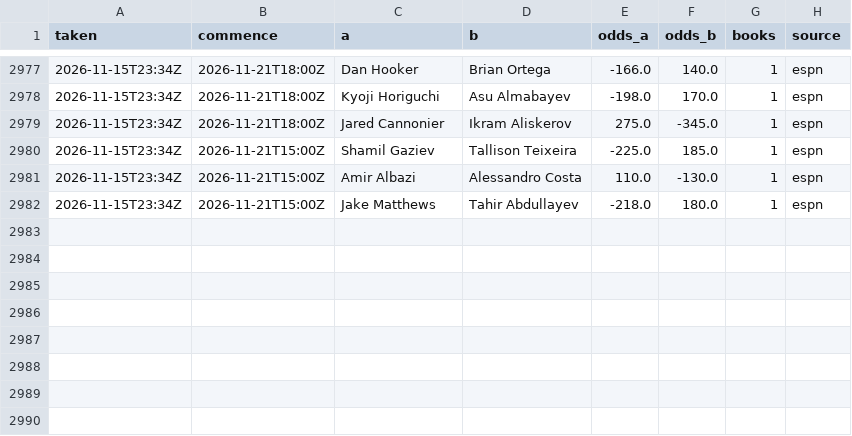
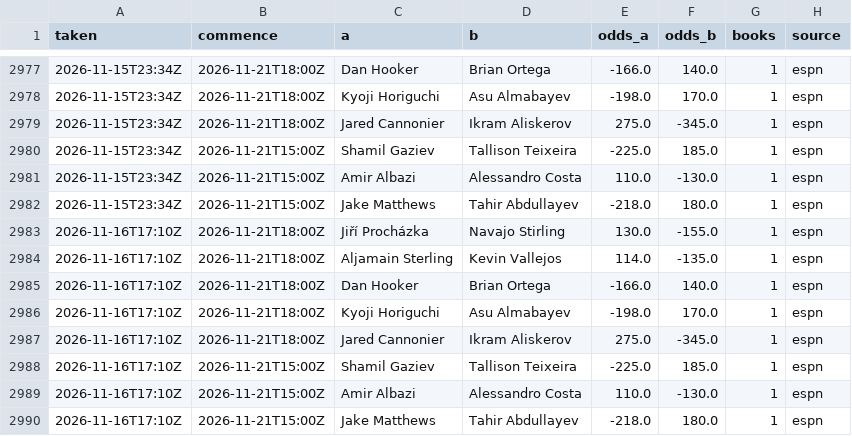
Before and after one commit to Jono-bit-trade/jonos-ufc-picks, a CSV file: data/line_history.csv, drawn as a sheet; only a part is shown, gaps mark what is left out; the diff names each change by its address in the sheet, - before the commit and + after, or states it on an @@ line.

```diff
--- a/data/line_history.csv
+++ b/data/line_history.csv
+row 2983: 2026-11-16T17:10Z | 2026-11-21T18:00Z | Jiří Procházka | Navajo Stirling | 130.0 | -155.0 | 1 | espn
+row 2984: 2026-11-16T17:10Z | 2026-11-21T18:00Z | Aljamain Sterling | Kevin Vallejos | 114.0 | -135.0 | 1 | espn
+row 2985: 2026-11-16T17:10Z | 2026-11-21T18:00Z | Dan Hooker | Brian Ortega | -166.0 | 140.0 | 1 | espn
+row 2986: 2026-11-16T17:10Z | 2026-11-21T18:00Z | Kyoji Horiguchi | Asu Almabayev | -198.0 | 170.0 | 1 | espn
+row 2987: 2026-11-16T17:10Z | 2026-11-21T18:00Z | Jared Cannonier | Ikram Aliskerov | 275.0 | -345.0 | 1 | espn
+row 2988: 2026-11-16T17:10Z | 2026-11-21T15:00Z | Shamil Gaziev | Tallison Teixeira | -225.0 | 185.0 | 1 | espn
+row 2989: 2026-11-16T17:10Z | 2026-11-21T15:00Z | Amir Albazi | Alessandro Costa | 110.0 | -130.0 | 1 | espn
+row 2990: 2026-11-16T17:10Z | 2026-11-21T15:00Z | Jake Matthews | Tahir Abdullayev | -218.0 | 180.0 | 1 | espn
```
Also changed, not shown: data/backtest_log.csv, data/pick_log.csv, 35 other files.
